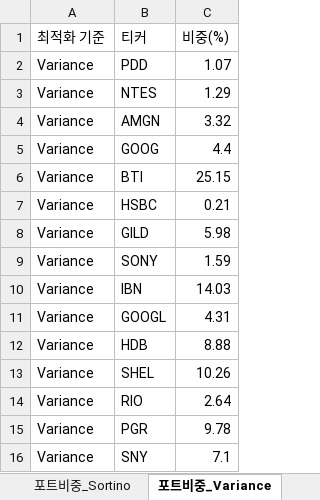
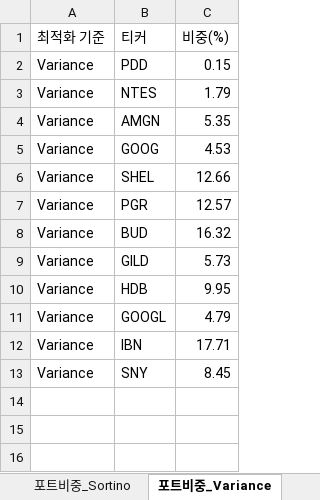
Before and after one commit to aravaca/DeepFund, an Excel workbook: deep_fund.xlsx, sheet 포트비중_Variance, drawn as a sheet; values as stored, in another font and other column widths than the file's, no borders; table styles not drawn; removed rows and columns are numbered as before the commit, all else as after; the diff names each change by its address in the sheet, - before the commit and + after, or states it on an @@ line.

```diff
--- a/deep_fund.xlsx (sheet 포트비중_Variance)
+++ b/deep_fund.xlsx (sheet 포트비중_Variance)
-C2 (비중(%)): 1.07
+C2 (비중(%)): 0.15
-C3 (비중(%)): 1.29
+C3 (비중(%)): 1.79
-C4 (비중(%)): 3.32
+C4 (비중(%)): 5.35
-C5 (비중(%)): 4.4
+C5 (비중(%)): 4.53
-row 6: Variance | BTI | 25.15
-row 7: Variance | HSBC | 0.21
-row 8: Variance | GILD | 5.98
-row 9: Variance | SONY | 1.59
-row 10: Variance | IBN | 14.03
-row 11: Variance | GOOGL | 4.31
-row 12: Variance | HDB | 8.88
-C6 (비중(%)): 10.26
+C6 (비중(%)): 12.66
-row 14: Variance | RIO | 2.64
-C7 (비중(%)): 9.78
+C7 (비중(%)): 12.57
+row 8: Variance | BUD | 16.32
+row 9: Variance | GILD | 5.73
+row 10: Variance | HDB | 9.95
+row 11: Variance | GOOGL | 4.79
+row 12: Variance | IBN | 17.71
-C13 (비중(%)): 7.1
+C13 (비중(%)): 8.45
```
Also changed, not shown: sheet 종목분석, sheet 종목뉴스, sheet 경쟁우위분석, sheet 포트폴리오통계, sheet 포트비중_Sharpe, sheet 포트비중_Sortino, 1 other file.
